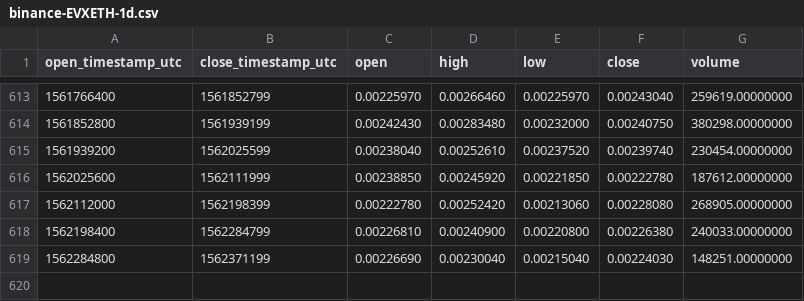
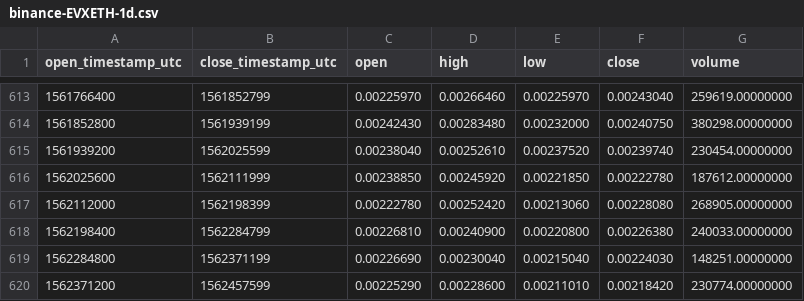
Before and after one commit to cryptobigbro/binance-EVXETH, a CSV file: binance-EVXETH-1d.csv, drawn as a sheet; only a part is shown, gaps mark what is left out; the diff names each change by its address in the sheet, - before the commit and + after, or states it on an @@ line.

Commit message:
Update OHLCV data.

```diff
--- a/binance-EVXETH-1d.csv
+++ b/binance-EVXETH-1d.csv
+row 620: 1562371200 | 1562457599 | 0.00225290 | 0.00228600 | 0.00211010 | 0.00218420 | 230774.00000000
```
Also changed, not shown: 1 other file.
